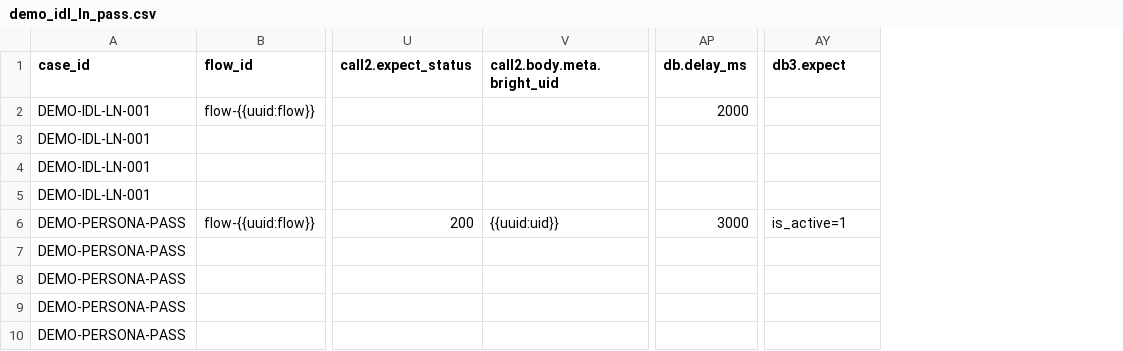
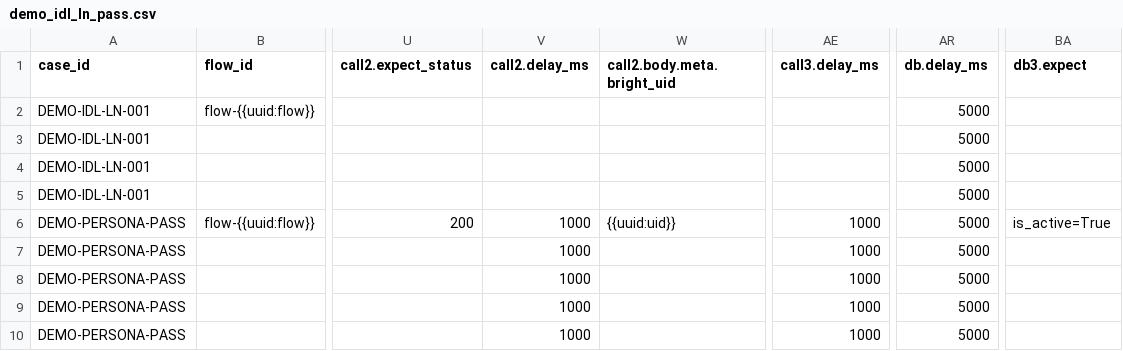
Before and after one commit to BrightMoney-AI/brightmoney-mock-uks, a CSV file: data/demo_idl_ln_pass.csv, drawn as a sheet; only a part is shown, gaps mark what is left out; addresses are those after the commit; the diff names each change by its address in the sheet, - before the commit and + after, or states it on an @@ line.

```diff
--- a/data/demo_idl_ln_pass.csv
+++ b/data/demo_idl_ln_pass.csv
+column V (call2.delay_ms), rows 6-10: all 1000
+column AE (call3.delay_ms), rows 6-10: all 1000
-AR2 (db.delay_ms): 2000
+AR2 (db.delay_ms): 5000
-AR3:AR5 (db.delay_ms): (empty)
+AR3:AR5 (db.delay_ms): 5000
-AR6 (db.delay_ms): 3000
+AR6 (db.delay_ms): 5000
-BA6 (db3.expect): is_active=1
+BA6 (db3.expect): is_active=True
-AR7:AR10 (db.delay_ms): (empty)
+AR7:AR10 (db.delay_ms): 5000
```
Also changed, not shown: 1 other file.
